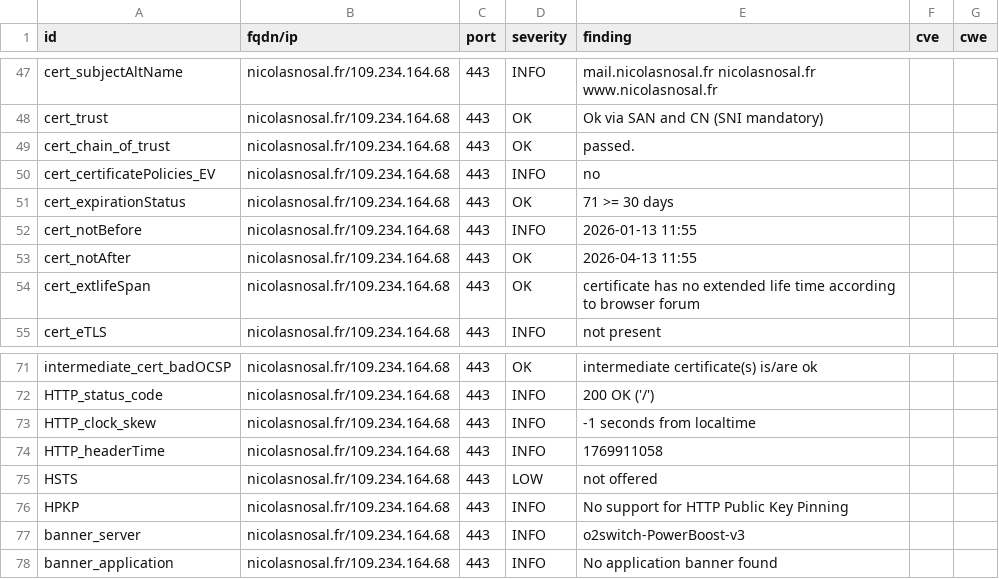
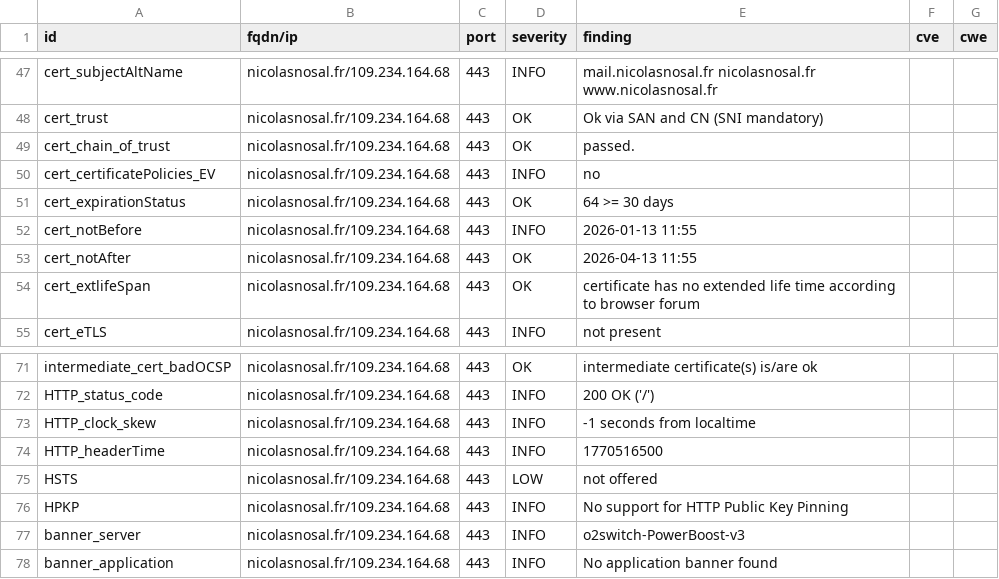
Before and after one commit to nnosal/dashlord, a CSV file: results/aHR0cHM6Ly9uaWNvbGFzbm9zYWwuZnIv/testssl.csv, drawn as a sheet; only a part is shown, gaps mark what is left out.

```diff
--- a/results/aHR0cHM6Ly9uaWNvbGFzbm9zYWwuZnIv/testssl.csv
+++ b/results/aHR0cHM6Ly9uaWNvbGFzbm9zYWwuZnIv/testssl.csv
@@ -50,3 +50,3 @@
 "cert_certificatePolicies_EV","nicolasnosal.fr/109.234.164.68","443","INFO","no","",""
-"cert_expirationStatus","nicolasnosal.fr/109.234.164.68","443","OK","71 >= 30 days","",""
+"cert_expirationStatus","nicolasnosal.fr/109.234.164.68","443","OK","64 >= 30 days","",""
 "cert_notBefore","nicolasnosal.fr/109.234.164.68","443","INFO","2026-01-13 11:55","",""
@@ -73,3 +73,3 @@
 "HTTP_clock_skew","nicolasnosal.fr/109.234.164.68","443","INFO","-1 seconds from localtime","",""
-"HTTP_headerTime","nicolasnosal.fr/109.234.164.68","443","INFO","1769911058","",""
+"HTTP_headerTime","nicolasnosal.fr/109.234.164.68","443","INFO","1770516500","",""
 "HSTS","nicolasnosal.fr/109.234.164.68","443","LOW","not offered","",""
```
Also changed, not shown: 9 other files.
